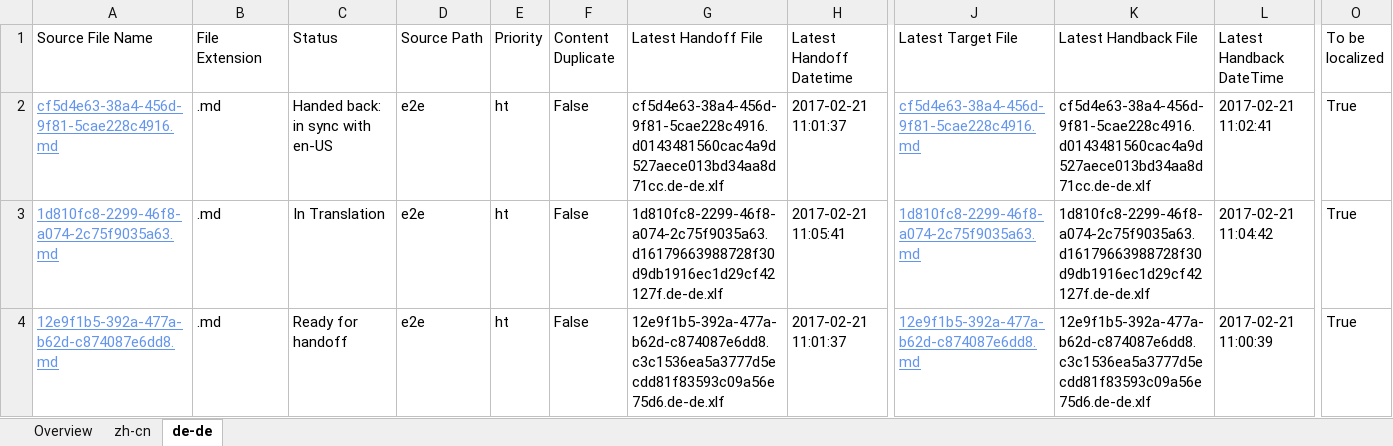
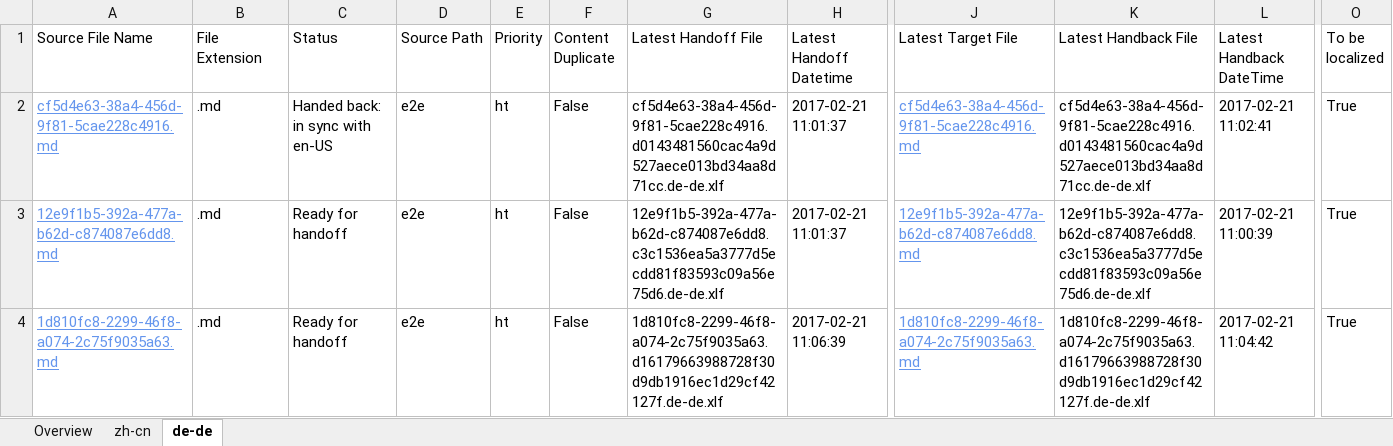
Before and after one commit to OpenLocalizationTestOrg/ol-test4-handback, an Excel workbook: ol-handback/OpenLocalizationTestOrg/ol-test4/xinjiang/localization-status.xlsx, sheet de-de, drawn as a sheet; only a part is shown, gaps mark what is left out; values as stored, in another font and other column widths than the file's, no borders; table styles not drawn; removed rows and columns are numbered as before the commit, all else as after; rows hold the shown columns only; the diff names each change by its address in the sheet, - before the commit and + after, or states it on an @@ line.

Commit message:
Generate Report for Handoff

```diff
--- a/ol-handback/OpenLocalizationTestOrg/ol-test4/xinjiang/localization-status.xlsx (sheet de-de)
+++ b/ol-handback/OpenLocalizationTestOrg/ol-test4/xinjiang/localization-status.xlsx (sheet de-de)
-row 3: 1d810fc8-2299-46f8-a074-2c75f9035a63.md | .md | In Translation | e2e | ht | False | 1d810fc8-2299-46f8-a074-2c75f9035a63.d16179663988728f30d9db1916ec1d29cf42127f.de-de.xlf | 2017-02-21 11:05:41 | 1d810fc8-2299-46f8-a074-2c75f9035a63.md | 1d810fc8-2299-46f8-a074-2c75f9035a63.d16179663988728f30d9db1916ec1d29cf42127f.de-de.xlf | 2017-02-21 11:04:42 | True
+row 4: 1d810fc8-2299-46f8-a074-2c75f9035a63.md | .md | Ready for handoff | e2e | ht | False | 1d810fc8-2299-46f8-a074-2c75f9035a63.d16179663988728f30d9db1916ec1d29cf42127f.de-de.xlf | 2017-02-21 11:06:39 | 1d810fc8-2299-46f8-a074-2c75f9035a63.md | 1d810fc8-2299-46f8-a074-2c75f9035a63.d16179663988728f30d9db1916ec1d29cf42127f.de-de.xlf | 2017-02-21 11:04:42 | True
```
Also changed, not shown: sheet zh-cn, sheet Overview.
